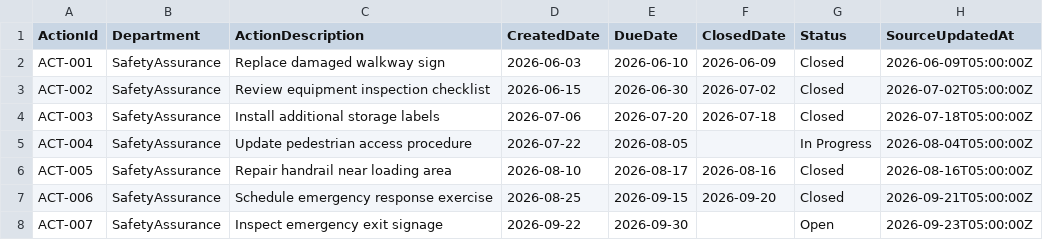
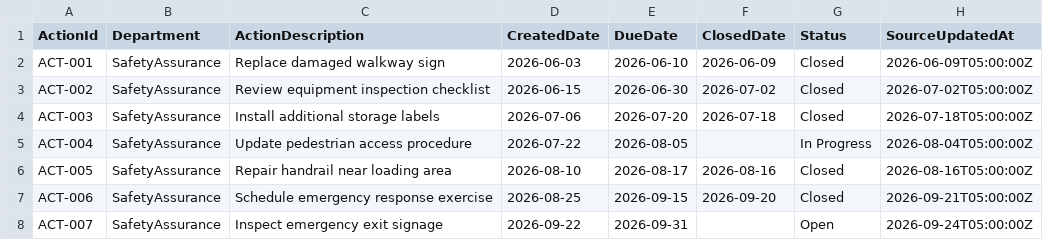
Before and after one commit to vinee-the-phooh/Data-KnowledgeHub, a CSV file: Data-Pipeline/Dep-A/CorrectiveActions.csv, drawn as a sheet.

Commit message:
fiels

```diff
--- a/Data-Pipeline/Dep-A/CorrectiveActions.csv
+++ b/Data-Pipeline/Dep-A/CorrectiveActions.csv
@@ -7,2 +7,2 @@ ACT-005,SafetyAssurance,Repair handrail near loading area,2026-08-10,2026-08-17,
 ACT-006,SafetyAssurance,Schedule emergency response exercise,2026-08-25,2026-09-15,2026-09-20,Closed,2026-09-21T05:00:00Z
-ACT-007,SafetyAssurance,Inspect emergency exit signage,2026-09-22,2026-09-30,,Open,2026-09-23T05:00:00Z
+ACT-007,SafetyAssurance,Inspect emergency exit signage,2026-09-22,2026-09-31,,Open,2026-09-24T05:00:00Z
```
